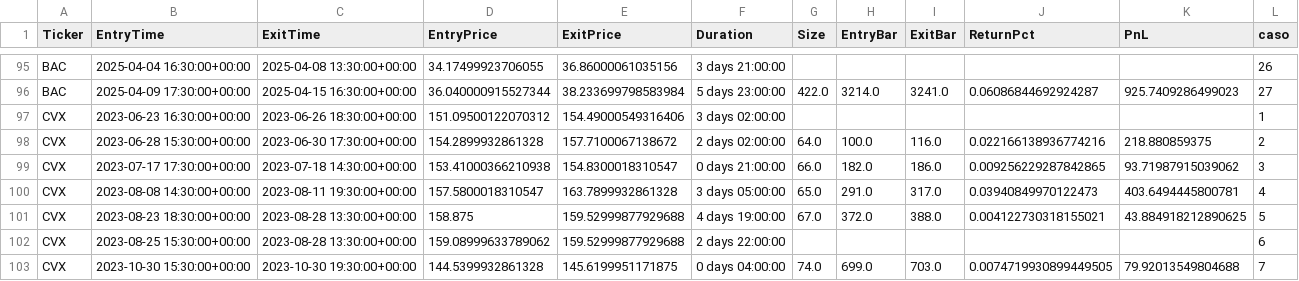
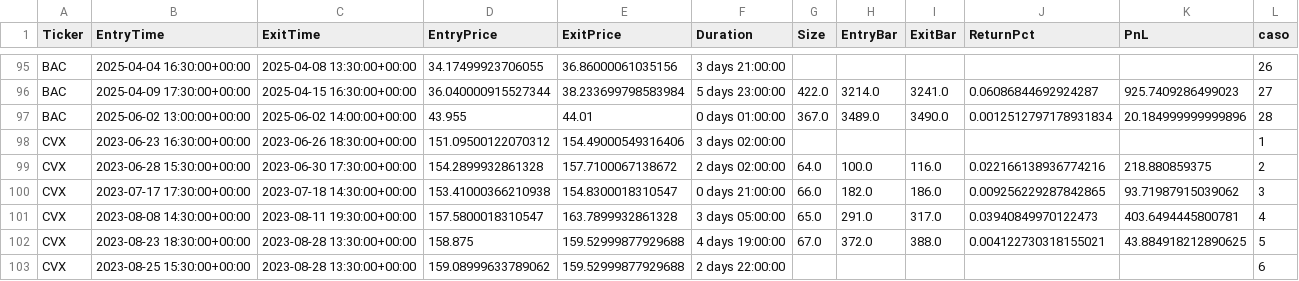
Before and after one commit to kaliinversionesyservicios/TraderEstrategias, a CSV file: data/backtesting/trades.csv, drawn as a sheet; only a part is shown, gaps mark what is left out; the shorter side is filled out with more unchanged rows.

Commit message:
Update data notebook Rup. Canal Resistencia

```diff
--- a/data/backtesting/trades.csv
+++ b/data/backtesting/trades.csv
@@ -96,2 +96,3 @@ BAC	2025-04-04 16:30:00+00:00	2025-04-08 13:30:00+00:00	34.17499923706055	36.860
 BAC	2025-04-09 17:30:00+00:00	2025-04-15 16:30:00+00:00	36.040000915527344	38.233699798583984	5 days 23:00:00	422.0	3214.0	3241.0	0.06086844692924287	925.7409286499023	27
+BAC	2025-06-02 13:00:00+00:00	2025-06-02 14:00:00+00:00	43.955	44.01	0 days 01:00:00	367.0	3489.0	3490.0	0.0012512797178931834	20.184999999999896	28
 CVX	2023-06-23 16:30:00+00:00	2023-06-26 18:30:00+00:00	151.09500122070312	154.49000549316406	3 days 02:00:00						1
```
Also changed, not shown: data/backtesting/estadisticas.csv, 1 other file.
